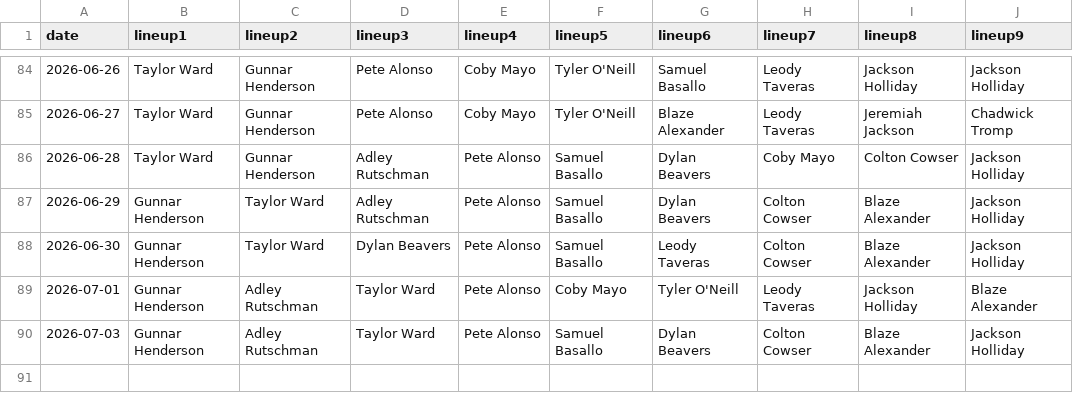
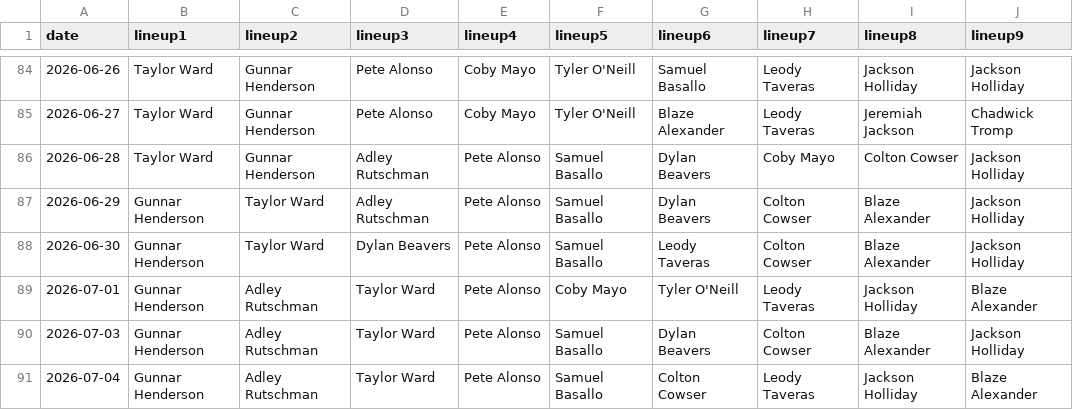
Before and after one commit to fantasy-toolz/batting-order, a CSV file: data/2026/BAL.csv, drawn as a sheet; only a part is shown, gaps mark what is left out.

```diff
--- a/data/2026/BAL.csv
+++ b/data/2026/BAL.csv
@@ -90 +90,2 @@ date,lineup1,lineup2,lineup3,lineup4,lineup5,lineup6,lineup7,lineup8,lineup9,
 2026-07-03, Gunnar Henderson, Adley Rutschman, Taylor Ward, Pete Alonso, Samuel Basallo, Dylan Beavers, Colton Cowser, Blaze Alexander, Jackson Holliday,
+2026-07-04, Gunnar Henderson, Adley Rutschman, Taylor Ward, Pete Alonso, Samuel Basallo, Colton Cowser, Leody Taveras, Jackson Holliday, Blaze Alexander,
```
Also changed, not shown: data/2026/BOS.csv, data/2026/CWS.csv, 31 other files.
